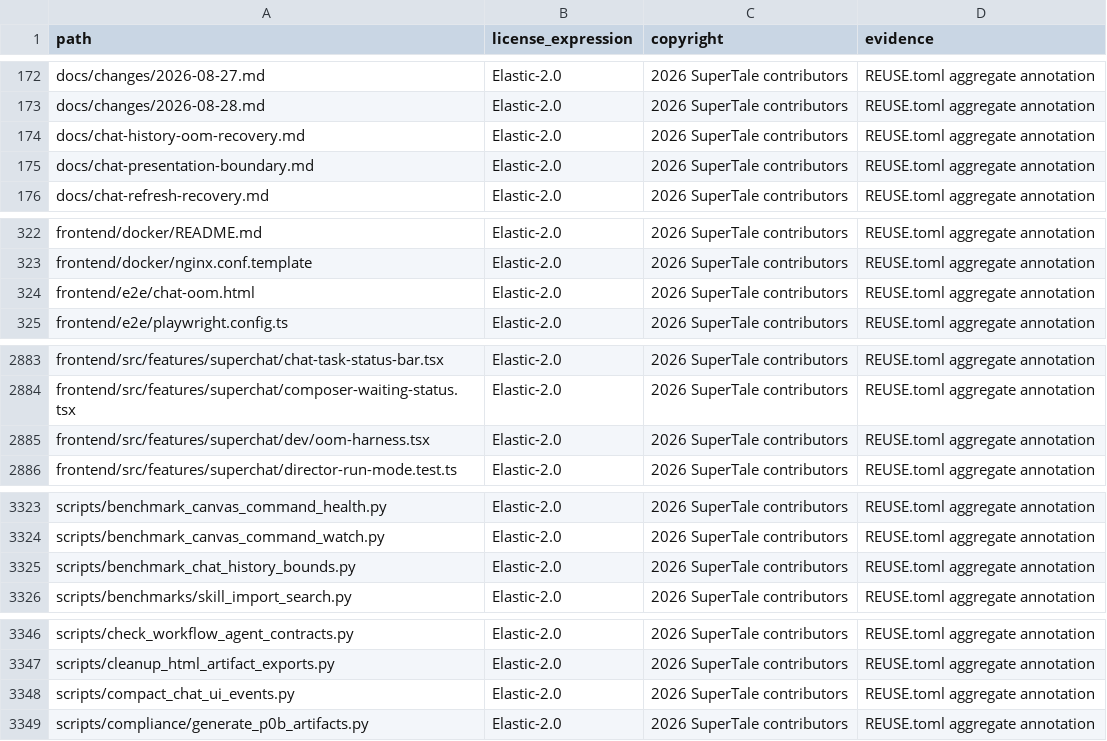
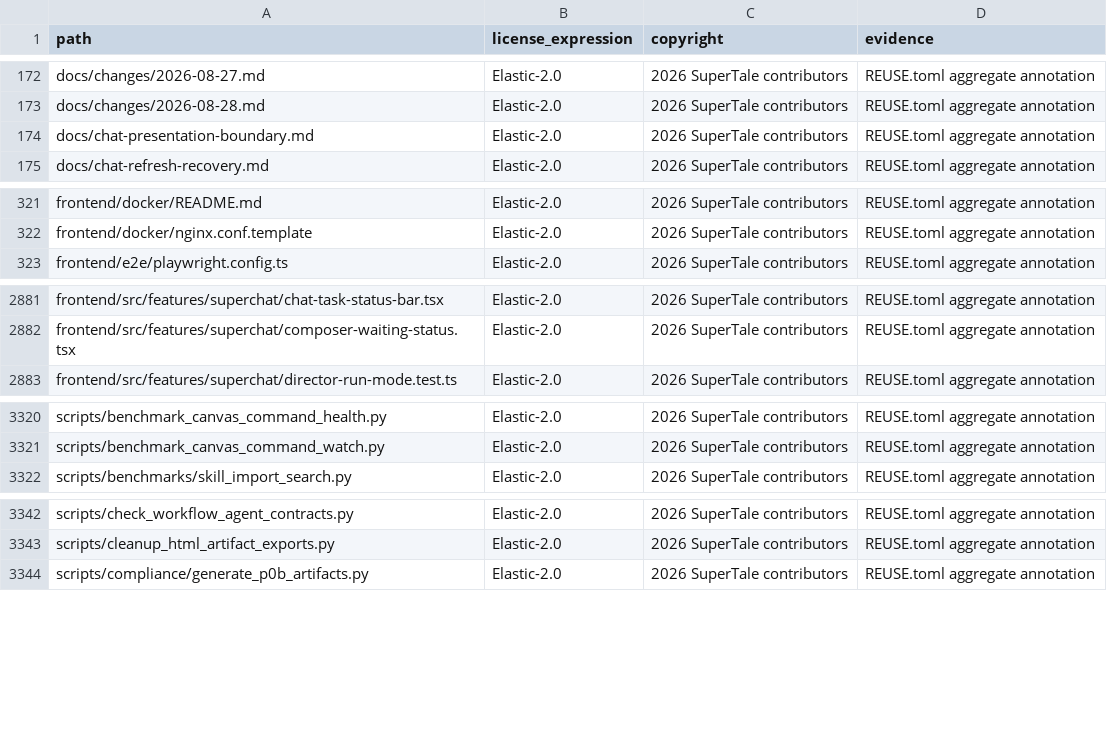
Before and after one commit to dramaclaw/dramaclaw, a CSV file: license-inventory.csv, drawn as a sheet; only a part is shown, gaps mark what is left out; the diff covers the shown part only.

```diff
--- a/license-inventory.csv
+++ b/license-inventory.csv
@@ -173,3 +173,2 @@ docs/changes/2026-08-27.md,Elastic-2.0,2026 SuperTale contributors,REUSE.toml ag
 docs/changes/2026-08-28.md,Elastic-2.0,2026 SuperTale contributors,REUSE.toml aggregate annotation
-docs/chat-history-oom-recovery.md,Elastic-2.0,2026 SuperTale contributors,REUSE.toml aggregate annotation
 docs/chat-presentation-boundary.md,Elastic-2.0,2026 SuperTale contributors,REUSE.toml aggregate annotation
@@ -323,3 +322,2 @@ frontend/docker/README.md,Elastic-2.0,2026 SuperTale contributors,REUSE.toml agg
 frontend/docker/nginx.conf.template,Elastic-2.0,2026 SuperTale contributors,REUSE.toml aggregate annotation
-frontend/e2e/chat-oom.html,Elastic-2.0,2026 SuperTale contributors,REUSE.toml aggregate annotation
 frontend/e2e/playwright.config.ts,Elastic-2.0,2026 SuperTale contributors,REUSE.toml aggregate annotation
@@ -2884,3 +2882,2 @@ frontend/src/features/superchat/chat-task-status-bar.tsx,Elastic-2.0,2026 SuperT
 frontend/src/features/superchat/composer-waiting-status.tsx,Elastic-2.0,2026 SuperTale contributors,REUSE.toml aggregate annotation
-frontend/src/features/superchat/dev/oom-harness.tsx,Elastic-2.0,2026 SuperTale contributors,REUSE.toml aggregate annotation
 frontend/src/features/superchat/director-run-mode.test.ts,Elastic-2.0,2026 SuperTale contributors,REUSE.toml aggregate annotation
@@ -3324,3 +3321,2 @@ scripts/benchmark_canvas_command_health.py,Elastic-2.0,2026 SuperTale contributo
 scripts/benchmark_canvas_command_watch.py,Elastic-2.0,2026 SuperTale contributors,REUSE.toml aggregate annotation
-scripts/benchmark_chat_history_bounds.py,Elastic-2.0,2026 SuperTale contributors,REUSE.toml aggregate annotation
 scripts/benchmarks/skill_import_search.py,Elastic-2.0,2026 SuperTale contributors,REUSE.toml aggregate annotation
@@ -3347,3 +3343,2 @@ scripts/check_workflow_agent_contracts.py,Elastic-2.0,2026 SuperTale contributor
 scripts/cleanup_html_artifact_exports.py,Elastic-2.0,2026 SuperTale contributors,REUSE.toml aggregate annotation
-scripts/compact_chat_ui_events.py,Elastic-2.0,2026 SuperTale contributors,REUSE.toml aggregate annotation
 scripts/compliance/generate_p0b_artifacts.py,Elastic-2.0,2026 SuperTale contributors,REUSE.toml aggregate annotation
```
Also changed, not shown: 1 removed row elsewhere in this file, 12 other files.
